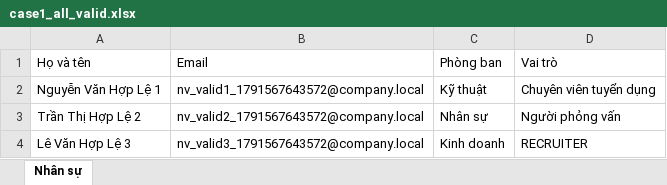
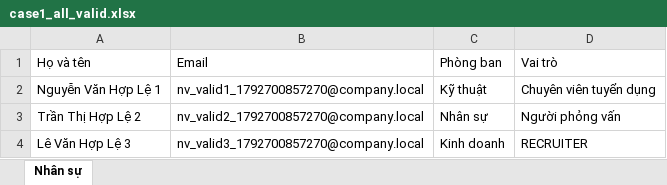
Before and after one commit to truong256/he-thong-Tuyen-dung-noi-bo, an Excel workbook: frontend/test-fixtures/case1_all_valid.xlsx, sheet Nhân sự, drawn as a sheet; values as stored, in another font and other column widths than the file's, no borders; the diff names each change by its address in the sheet, - before the commit and + after, or states it on an @@ line.

```diff
--- a/frontend/test-fixtures/case1_all_valid.xlsx (sheet Nhân sự)
+++ b/frontend/test-fixtures/case1_all_valid.xlsx (sheet Nhân sự)
-B2 (Email): nv_valid1_1791567643572@company.local
+B2 (Email): nv_valid1_1792700857270@company.local
-B3 (Email): nv_valid2_1791567643572@company.local
+B3 (Email): nv_valid2_1792700857270@company.local
-B4 (Email): nv_valid3_1791567643572@company.local
+B4 (Email): nv_valid3_1792700857270@company.local
```
Also changed, not shown: frontend/test-fixtures/case2_partial_7valid_3invalid.xlsx, frontend/test-fixtures/case3_existing_email.xlsx, 41 other files.
